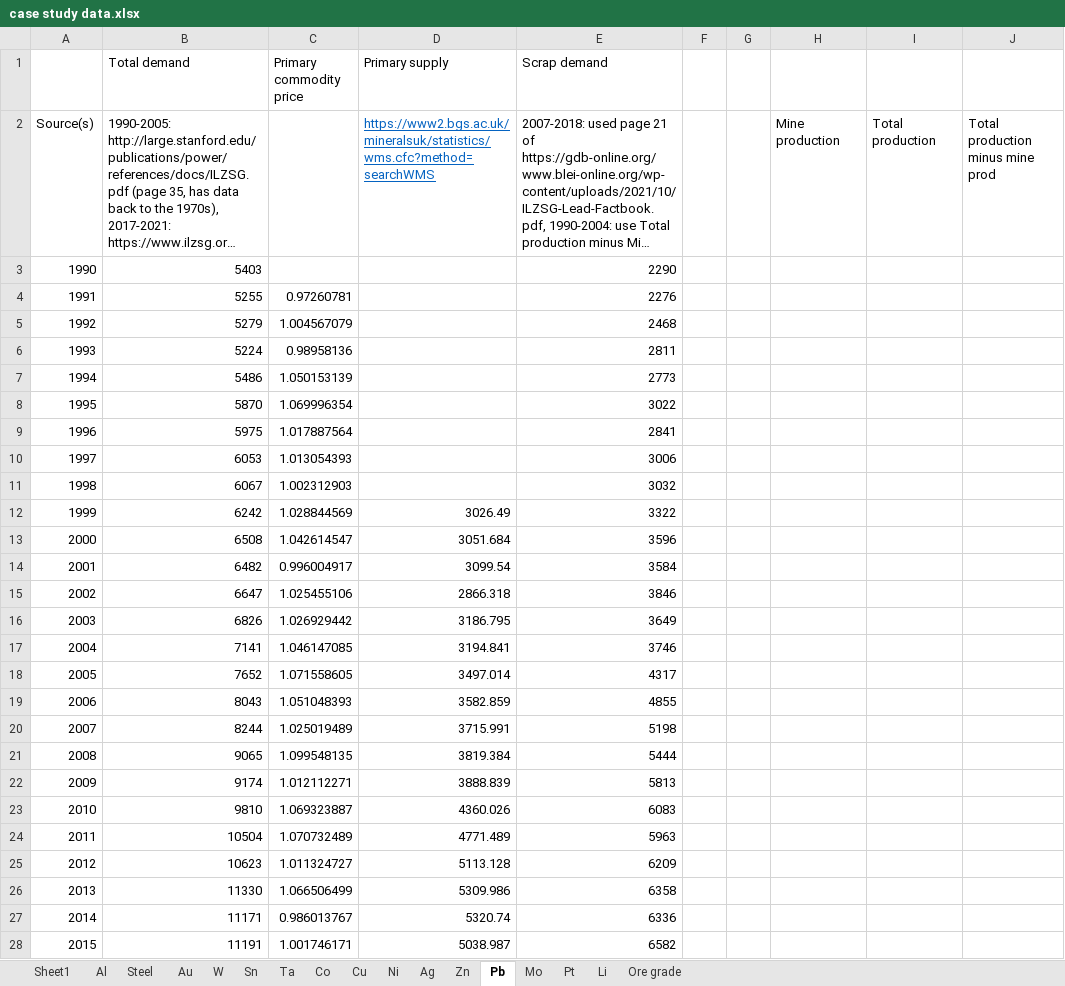
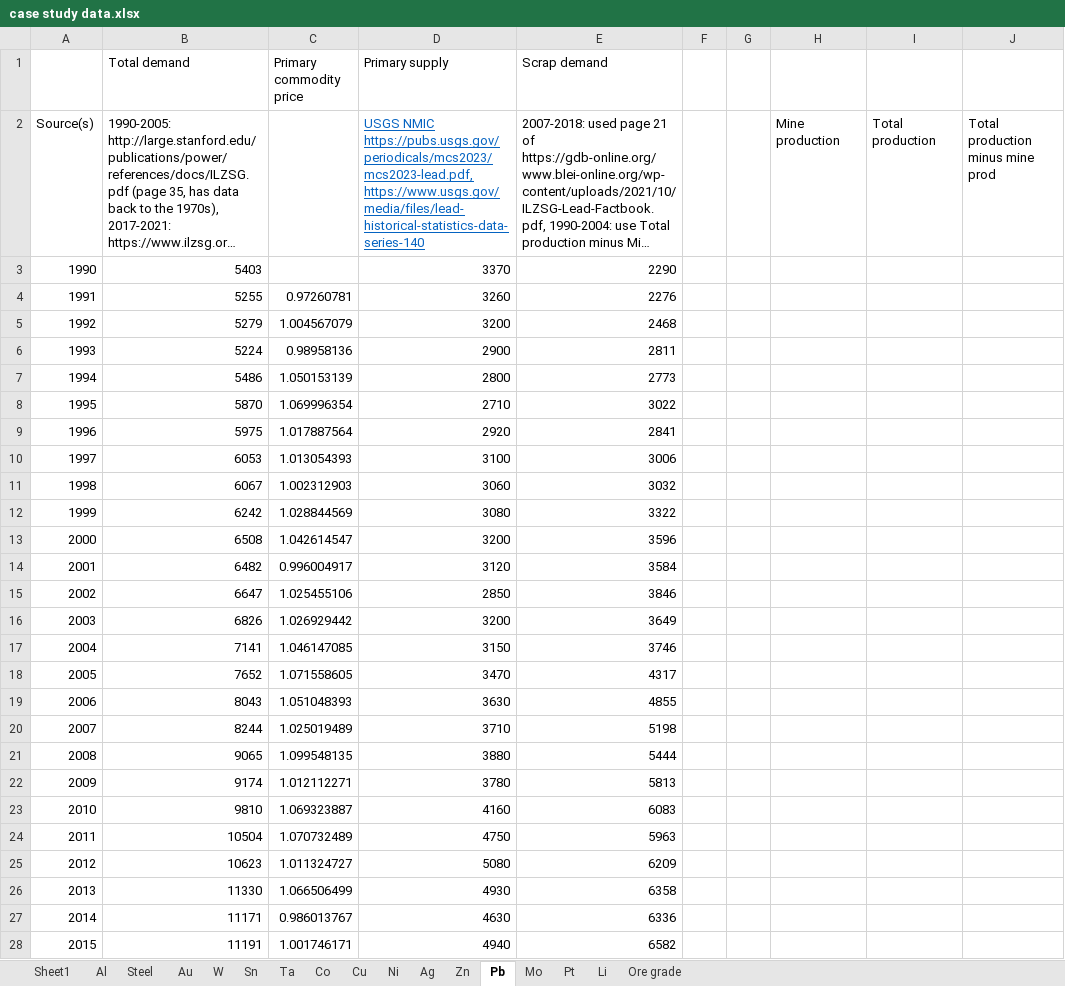
Before and after one commit to johnryt/GLOMBO, an Excel workbook: input_files/user_defined/case study data.xlsx, sheet Pb, drawn as a sheet; only a part is shown; long unchanged cells end in …; values as stored, in another font and other column widths than the file's, no borders; the diff covers the shown part only; the diff names each change by its address in the sheet, - before the commit and + after, or states it on an @@ line.

```diff
--- a/input_files/user_defined/case study data.xlsx (sheet Pb)
+++ b/input_files/user_defined/case study data.xlsx (sheet Pb)
-D2 (Primary supply): https://www2.bgs.ac.uk/mineralsuk/statistics/wms.cfc?method=searchWMS
+D2 (Primary supply): USGS NMIC https://pubs.usgs.gov/periodicals/mcs2023/mcs2023-lead.pdf, https://www.usgs.gov/media/files/lead-historical-statistics-data-series-140
-D3 (Primary supply): (empty)
+D3 (Primary supply): 3370
-D4 (Primary supply): (empty)
+D4 (Primary supply): 3260
-D5 (Primary supply): (empty)
+D5 (Primary supply): 3200
-D6 (Primary supply): (empty)
+D6 (Primary supply): 2900
-D7 (Primary supply): (empty)
+D7 (Primary supply): 2800
-D8 (Primary supply): (empty)
+D8 (Primary supply): 2710
-D9 (Primary supply): (empty)
+D9 (Primary supply): 2920
-D10 (Primary supply): (empty)
+D10 (Primary supply): 3100
-D11 (Primary supply): (empty)
+D11 (Primary supply): 3060
-D12 (Primary supply): 3026.49
+D12 (Primary supply): 3080
-D13 (Primary supply): 3051.684
+D13 (Primary supply): 3200
-D14 (Primary supply): 3099.54
+D14 (Primary supply): 3120
-D15 (Primary supply): 2866.318
+D15 (Primary supply): 2850
-D16 (Primary supply): 3186.795
+D16 (Primary supply): 3200
-D17 (Primary supply): 3194.841
+D17 (Primary supply): 3150
-D18 (Primary supply): 3497.014
+D18 (Primary supply): 3470
-D19 (Primary supply): 3582.859
+D19 (Primary supply): 3630
-D20 (Primary supply): 3715.991
+D20 (Primary supply): 3710
-D21 (Primary supply): 3819.384
+D21 (Primary supply): 3880
-D22 (Primary supply): 3888.839
+D22 (Primary supply): 3780
-D23 (Primary supply): 4360.026
+D23 (Primary supply): 4160
-D24 (Primary supply): 4771.489
+D24 (Primary supply): 4750
-D25 (Primary supply): 5113.128
+D25 (Primary supply): 5080
-D26 (Primary supply): 5309.986
+D26 (Primary supply): 4930
-D27 (Primary supply): 5320.74
+D27 (Primary supply): 4630
-D28 (Primary supply): 5038.987
+D28 (Primary supply): 4940
```
Also changed, not shown: 1 added row and 7 edited cells elsewhere in this sheet, sheet Ni, sheet Sheet1, sheet Sn, input_files/user_defined/Scenario setup.xlsx, input_files/user_defined/load_mine_data.xlsx, 4 other files.
